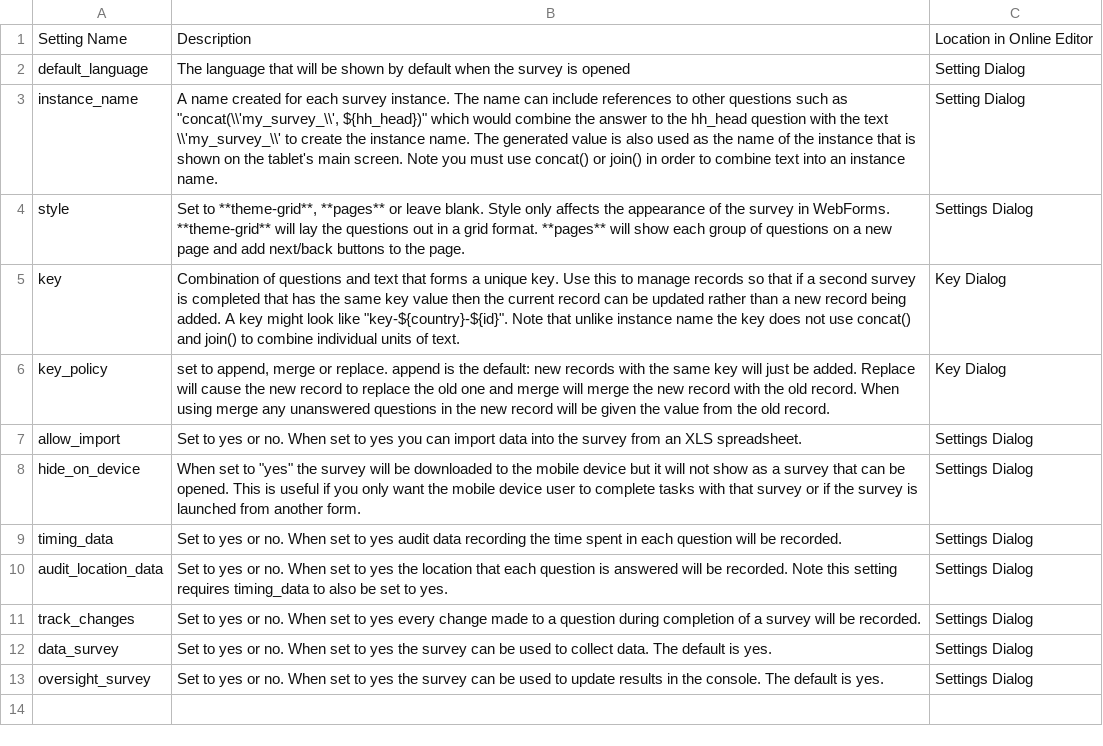
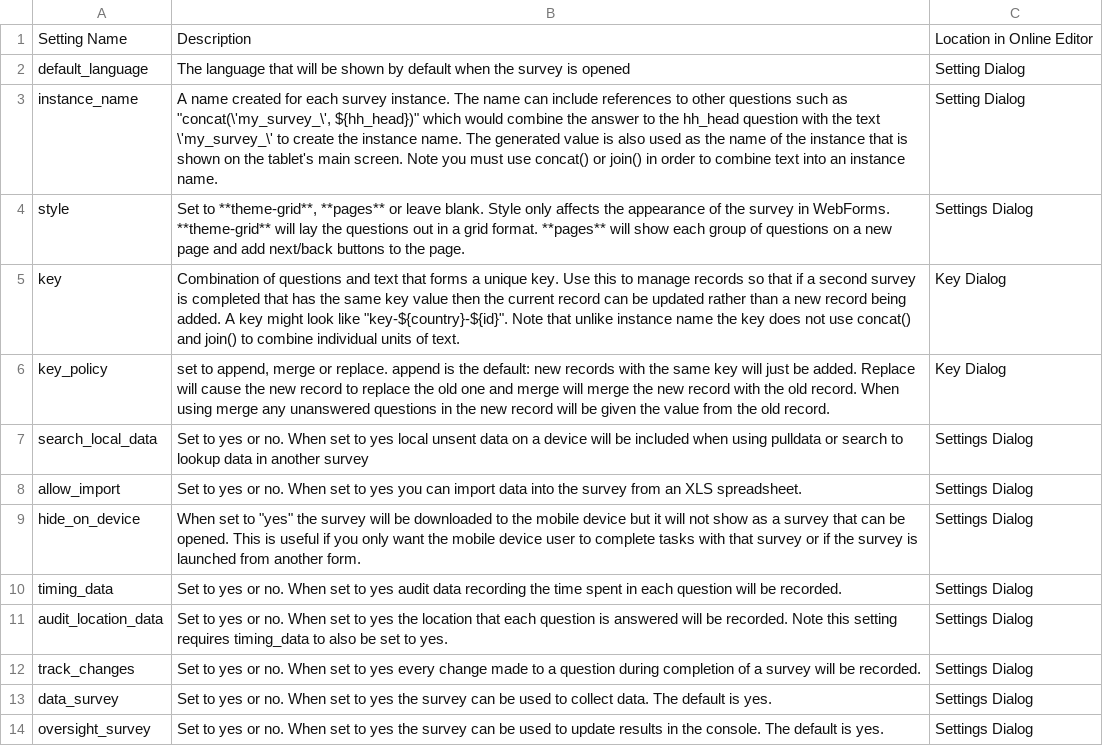
Before and after one commit to nap2000/docs, a CSV file: tables/settings.csv, drawn as a sheet.

```diff
--- a/tables/settings.csv
+++ b/tables/settings.csv
@@ -2,3 +2,3 @@ Setting Name,Description,Location in Online Editor
 default_language,The language that will be shown by default when the survey is opened,Setting Dialog
-instance_name,"A name created for each survey instance.  The name can include references to other questions such as ""concat(\\'my_survey_\\', ${hh_head})"" which would combine the answer to the hh_head question with the text \\'my_survey_\\' to create the instance name.  The generated value is also used as the name of the instance that is shown on the  tablet's main screen.  Note you must use concat() or join() in order to combine text into an instance name.",Setting Dialog
+instance_name,"A name created for each survey instance.  The name can include references to other questions such as ""concat(\'my_survey_\', ${hh_head})"" which would combine the answer to the hh_head question with the text \'my_survey_\' to create the instance name.  The generated value is also used as the name of the instance that is shown on the  tablet's main screen.  Note you must use concat() or join() in order to combine text into an instance name.",Setting Dialog
 style,"Set to **theme-grid**, **pages** or leave blank.   Style only affects the appearance of the survey in WebForms.  **theme-grid** will lay the questions out in a grid format.  **pages** will show each group of questions on a new page and add next/back buttons to the page.",Settings Dialog
@@ -6,2 +6,3 @@ key,"Combination of questions and text that forms a unique key.  Use this to man
 key_policy,"set to append, merge or replace.  append is the default: new records with the same key will just be added.  Replace will cause the new record to replace the old one and merge will merge the new record with the old record.  When using merge any unanswered questions in the new record will be given the value from the old record. ",Key Dialog
+search_local_data,Set to yes or no.  When set to yes local unsent data on a device will be included when using pulldata or search to lookup data in another survey,Settings Dialog
 allow_import,Set to yes or no.  When set to yes you can import data into the survey from an XLS spreadsheet.,Settings Dialog
```
Also changed, not shown: 17 other files.
